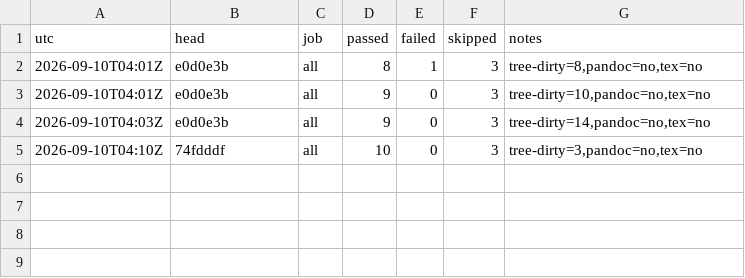
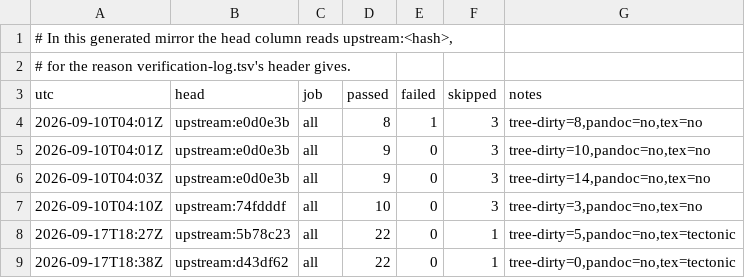
Before and after one commit to Melihakbulut221/nssoc, a TSV file: ci-local-log.tsv, drawn as a sheet.

```diff
--- a/ci-local-log.tsv
+++ b/ci-local-log.tsv
@@ -1,5 +1,9 @@
+# In this generated mirror the head column reads upstream:<hash>,
+# for the reason verification-log.tsv's header gives.
 utc	head	job	passed	failed	skipped	notes
-2026-09-10T04:01Z	e0d0e3b	all	8	1	3	tree-dirty=8,pandoc=no,tex=no
-2026-09-10T04:01Z	e0d0e3b	all	9	0	3	tree-dirty=10,pandoc=no,tex=no
-2026-09-10T04:03Z	e0d0e3b	all	9	0	3	tree-dirty=14,pandoc=no,tex=no
-2026-09-10T04:10Z	74fdddf	all	10	0	3	tree-dirty=3,pandoc=no,tex=no
+2026-09-10T04:01Z	upstream:e0d0e3b	all	8	1	3	tree-dirty=8,pandoc=no,tex=no
+2026-09-10T04:01Z	upstream:e0d0e3b	all	9	0	3	tree-dirty=10,pandoc=no,tex=no
+2026-09-10T04:03Z	upstream:e0d0e3b	all	9	0	3	tree-dirty=14,pandoc=no,tex=no
+2026-09-10T04:10Z	upstream:74fdddf	all	10	0	3	tree-dirty=3,pandoc=no,tex=no
+2026-09-17T18:27Z	upstream:5b78c23	all	22	0	1	tree-dirty=5,pandoc=no,tex=tectonic
+2026-09-17T18:38Z	upstream:d43df62	all	22	0	1	tree-dirty=0,pandoc=no,tex=tectonic
```
Also changed, not shown: verification-log.tsv, 9 other files.
